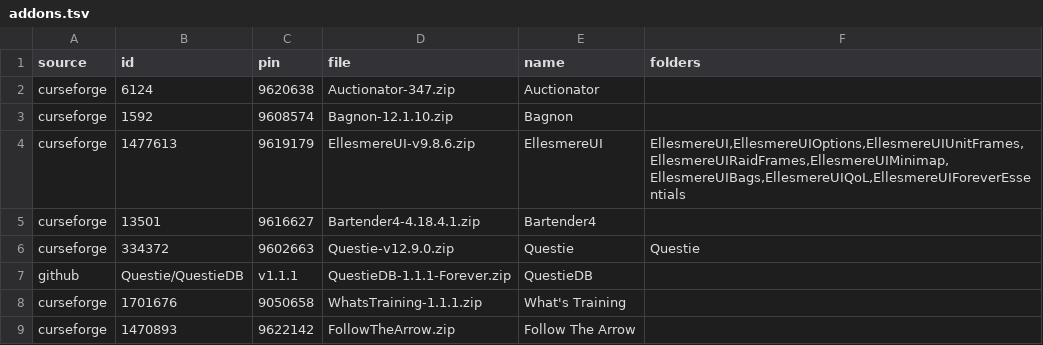
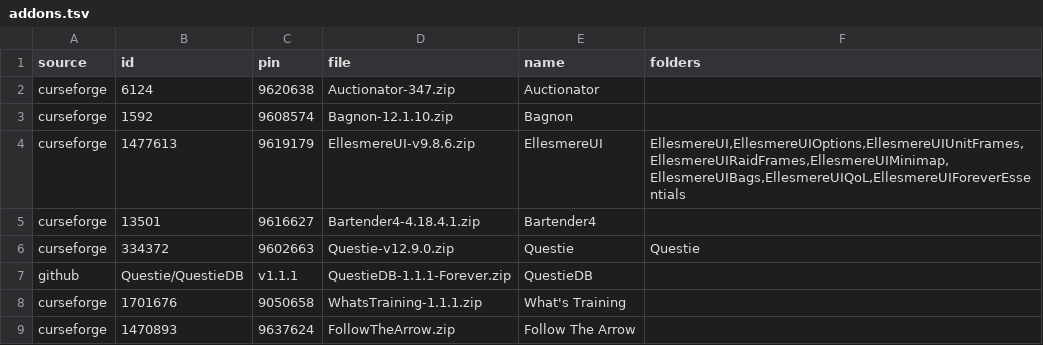
Before and after one commit to jackisgolden/superb-wow-kit, a TSV file: addons.tsv, drawn as a sheet.

```diff
--- a/addons.tsv
+++ b/addons.tsv
@@ -8,2 +8,2 @@ github	Questie/QuestieDB	v1.1.1	QuestieDB-1.1.1-Forever.zip	QuestieDB
 curseforge	1701676	9050658	WhatsTraining-1.1.1.zip	What's Training	
-curseforge	1470893	9622142	FollowTheArrow.zip	Follow The Arrow	
+curseforge	1470893	9637624	FollowTheArrow.zip	Follow The Arrow	
```
